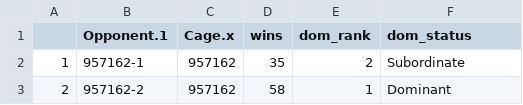
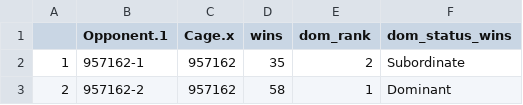
Before and after one commit to javarhol/AcomysDominance_2022_Data_Results, a CSV file: Data/winsbyanimal_edited.csv, drawn as a sheet; only a part is shown.

```diff
--- a/Data/winsbyanimal_edited.csv
+++ b/Data/winsbyanimal_edited.csv
@@ -1,2 +1,2 @@
-,Opponent.1,Cage.x,wins,dom_rank,dom_status
+,Opponent.1,Cage.x,wins,dom_rank,dom_status_wins
 1,957162-1,957162,35,2,Subordinate
```
Also changed, not shown: Data/dscorebyanimal_edited.csv, 4 other files.
